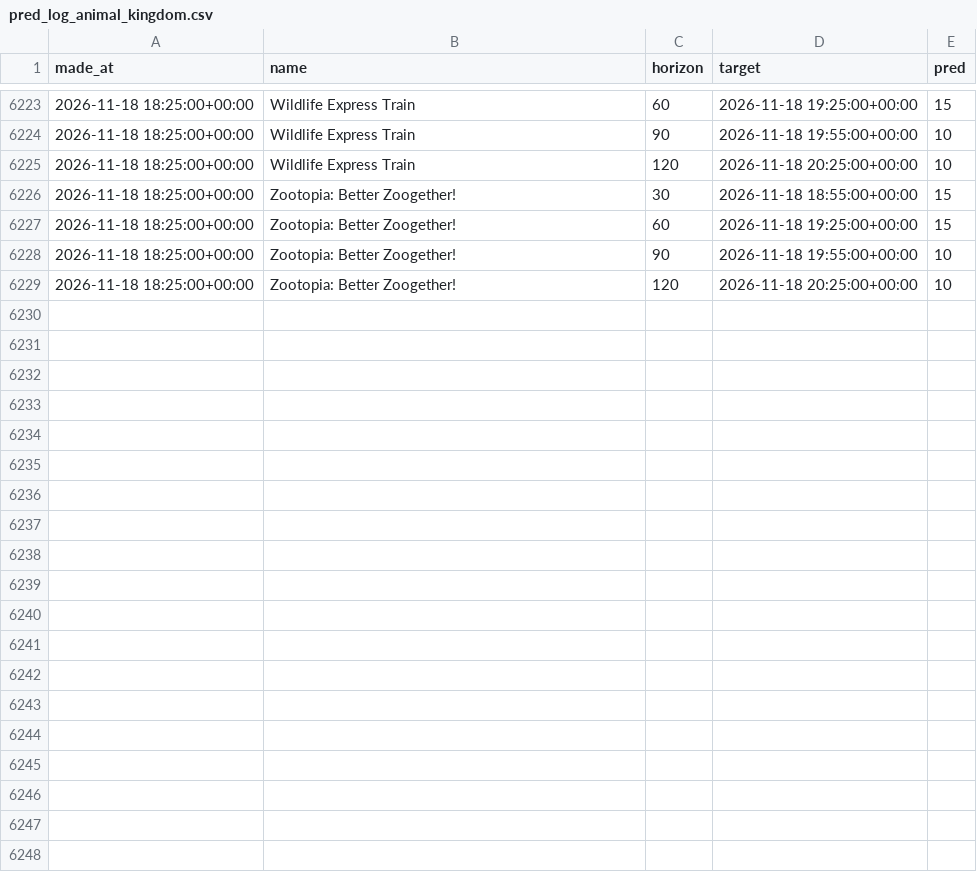
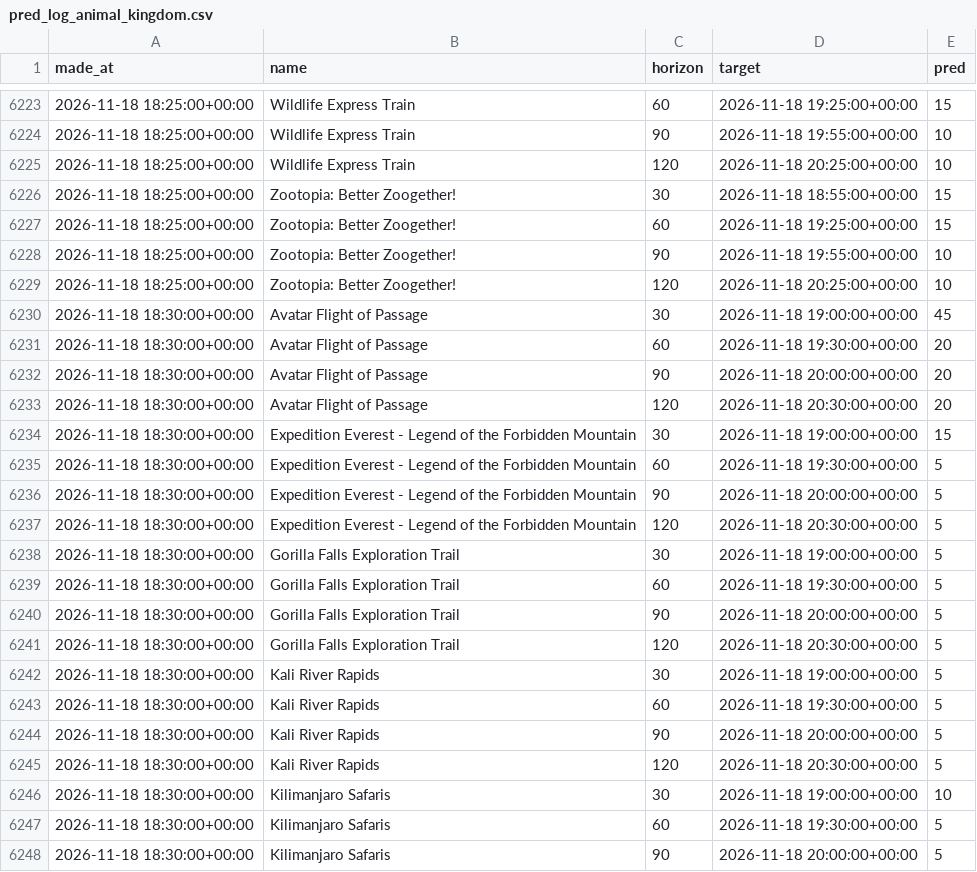
Before and after one commit to swerve357/mk-forecast, a CSV file: data/pred_log_animal_kingdom.csv, drawn as a sheet; only a part is shown, gaps mark what is left out; the diff covers the shown part only; the diff names each change by its address in the sheet, - before the commit and + after, or states it on an @@ line.

```diff
--- a/data/pred_log_animal_kingdom.csv
+++ b/data/pred_log_animal_kingdom.csv
+row 6230: 2026-11-18 18:30:00+00:00 | Avatar Flight of Passage | 30 | 2026-11-18 19:00:00+00:00 | 45
+row 6231: 2026-11-18 18:30:00+00:00 | Avatar Flight of Passage | 60 | 2026-11-18 19:30:00+00:00 | 20
+row 6232: 2026-11-18 18:30:00+00:00 | Avatar Flight of Passage | 90 | 2026-11-18 20:00:00+00:00 | 20
+row 6233: 2026-11-18 18:30:00+00:00 | Avatar Flight of Passage | 120 | 2026-11-18 20:30:00+00:00 | 20
+row 6234: 2026-11-18 18:30:00+00:00 | Expedition Everest - Legend of the Forbidden Mountain | 30 | 2026-11-18 19:00:00+00:00 | 15
+row 6235: 2026-11-18 18:30:00+00:00 | Expedition Everest - Legend of the Forbidden Mountain | 60 | 2026-11-18 19:30:00+00:00 | 5
+row 6236: 2026-11-18 18:30:00+00:00 | Expedition Everest - Legend of the Forbidden Mountain | 90 | 2026-11-18 20:00:00+00:00 | 5
+row 6237: 2026-11-18 18:30:00+00:00 | Expedition Everest - Legend of the Forbidden Mountain | 120 | 2026-11-18 20:30:00+00:00 | 5
+row 6238: 2026-11-18 18:30:00+00:00 | Gorilla Falls Exploration Trail | 30 | 2026-11-18 19:00:00+00:00 | 5
+row 6239: 2026-11-18 18:30:00+00:00 | Gorilla Falls Exploration Trail | 60 | 2026-11-18 19:30:00+00:00 | 5
+row 6240: 2026-11-18 18:30:00+00:00 | Gorilla Falls Exploration Trail | 90 | 2026-11-18 20:00:00+00:00 | 5
+row 6241: 2026-11-18 18:30:00+00:00 | Gorilla Falls Exploration Trail | 120 | 2026-11-18 20:30:00+00:00 | 5
+row 6242: 2026-11-18 18:30:00+00:00 | Kali River Rapids | 30 | 2026-11-18 19:00:00+00:00 | 5
+row 6243: 2026-11-18 18:30:00+00:00 | Kali River Rapids | 60 | 2026-11-18 19:30:00+00:00 | 5
+row 6244: 2026-11-18 18:30:00+00:00 | Kali River Rapids | 90 | 2026-11-18 20:00:00+00:00 | 5
+row 6245: 2026-11-18 18:30:00+00:00 | Kali River Rapids | 120 | 2026-11-18 20:30:00+00:00 | 5
+row 6246: 2026-11-18 18:30:00+00:00 | Kilimanjaro Safaris | 30 | 2026-11-18 19:00:00+00:00 | 10
+row 6247: 2026-11-18 18:30:00+00:00 | Kilimanjaro Safaris | 60 | 2026-11-18 19:30:00+00:00 | 5
+row 6248: 2026-11-18 18:30:00+00:00 | Kilimanjaro Safaris | 90 | 2026-11-18 20:00:00+00:00 | 5
```
Also changed, not shown: 17 added rows elsewhere in this file, data/pred_log_epcot.csv, data/pred_log_hollywood_studios.csv, 12 other files.
